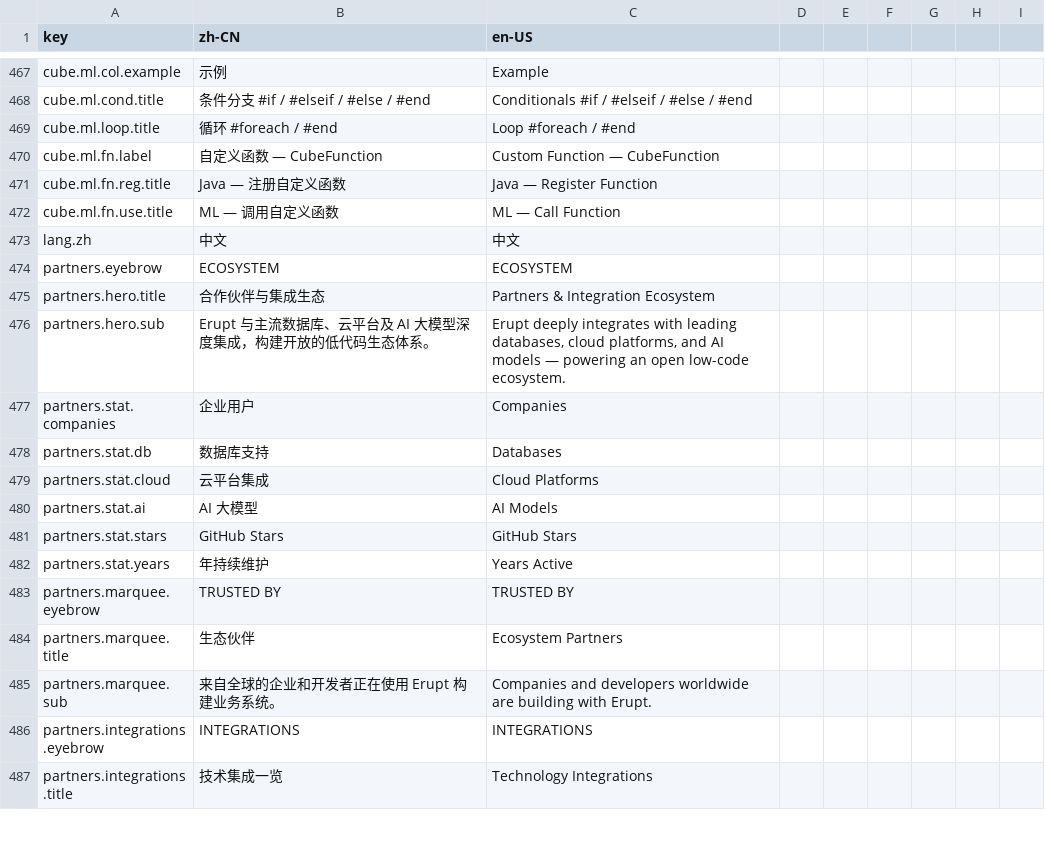
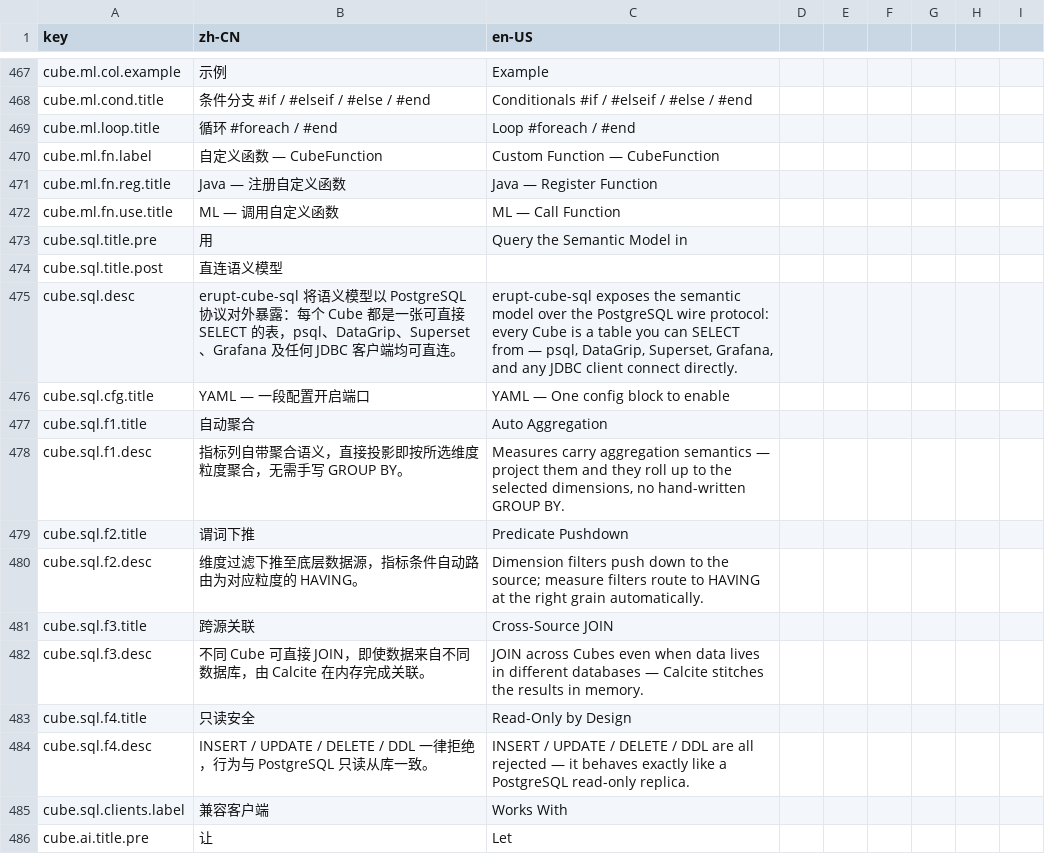
Before and after one commit to erupts/erupt-site, a CSV file: i18n.csv, drawn as a sheet; only a part is shown, gaps mark what is left out; the shorter side is filled out with more unchanged rows; the diff covers the shown part only.

Commit message:
Restyle AI, AI Claw, Cube and Cloud pages to light Playful-Brutalist theme
Replace per-page dark theme overrides (body/header/footer hacks and the
darkRouteBg route hook in app.js) with the shared light design tokens,
rebuild the Cloud page hero console and add an architecture diagram,
stat strip, and comparison table with new i18n keys.

```diff
--- a/i18n.csv
+++ b/i18n.csv
@@ -472 +472,15 @@ cube.ml.fn.reg.title,Java — 注册自定义函数,Java — Register Function
 cube.ml.fn.use.title,ML — 调用自定义函数,ML — Call Function
+cube.sql.title.pre,用 ,Query the Semantic Model in
+cube.sql.title.post, 直连语义模型,
+cube.sql.desc,"erupt-cube-sql 将语义模型以 PostgreSQL 协议对外暴露：每个 Cube 都是一张可直接 SELECT 的表，psql、DataGrip、Superset、Grafana 及任何 JDBC 客户端均可直连。","erupt-cube-sql exposes the semantic model over the PostgreSQL wire protocol: every Cube is a table you can SELECT from — psql, DataGrip, Superset, Grafana, and any JDBC client connect directly."
+cube.sql.cfg.title,YAML — 一段配置开启端口,YAML — One config block to enable
+cube.sql.f1.title,自动聚合,Auto Aggregation
+cube.sql.f1.desc,"指标列自带聚合语义，直接投影即按所选维度粒度聚合，无需手写 GROUP BY。","Measures carry aggregation semantics — project them and they roll up to the selected dimensions, no hand-written GROUP BY."
+cube.sql.f2.title,谓词下推,Predicate Pushdown
+cube.sql.f2.desc,"维度过滤下推至底层数据源，指标条件自动路由为对应粒度的 HAVING。",Dimension filters push down to the source; measure filters route to HAVING at the right grain automatically.
+cube.sql.f3.title,跨源关联,Cross-Source JOIN
+cube.sql.f3.desc,"不同 Cube 可直接 JOIN，即使数据来自不同数据库，由 Calcite 在内存完成关联。",JOIN across Cubes even when data lives in different databases — Calcite stitches the results in memory.
+cube.sql.f4.title,只读安全,Read-Only by Design
+cube.sql.f4.desc,"INSERT / UPDATE / DELETE / DDL 一律拒绝，行为与 PostgreSQL 只读从库一致。",INSERT / UPDATE / DELETE / DDL are all rejected — it behaves exactly like a PostgreSQL read-only replica.
+cube.sql.clients.label,兼容客户端,Works With
+cube.ai.title.pre,让 ,Let
```
Also changed, not shown: 13 added rows elsewhere in this file, 1 other file.
